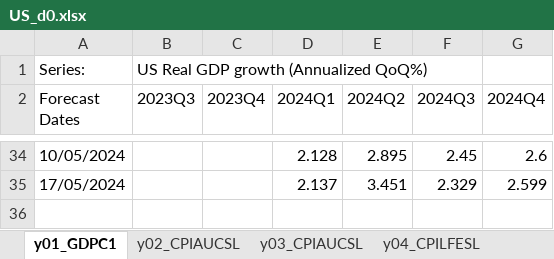
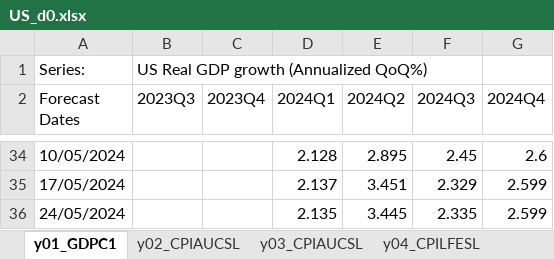
Before and after one commit to ckarag/ckarag.github.com, an Excel workbook: uploads/US_d0.xlsx, sheet y01_GDPC1, drawn as a sheet; only a part is shown, gaps mark what is left out; values as stored, in another font and other column widths than the file's, no borders; the diff names each change by its address in the sheet, - before the commit and + after, or states it on an @@ line.

```diff
--- a/uploads/US_d0.xlsx (sheet y01_GDPC1)
+++ b/uploads/US_d0.xlsx (sheet y01_GDPC1)
+row 36: 24/05/2024 |  |  | 2.135 | 3.445 | 2.335 | 2.599
```
Also changed, not shown: sheet y05_UNRATE, sheet y06_PAYEMS, sheet y03_CPIAUCSL, sheet y04_CPILFESL, sheet y02_CPIAUCSL, sheet y07_INDPRO, 12 other files.
